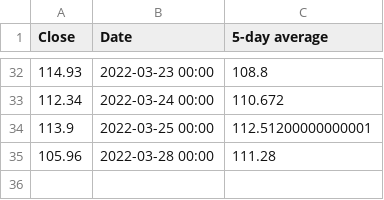
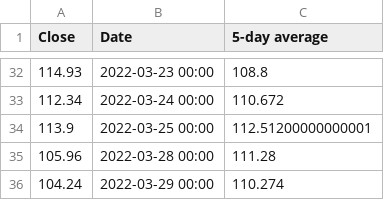
Before and after one commit to shmcminn/oil-price-scraper, a CSV file: oil-prices.csv, drawn as a sheet; only a part is shown, gaps mark what is left out; the diff names each change by its address in the sheet, - before the commit and + after, or states it on an @@ line.

```diff
--- a/oil-prices.csv
+++ b/oil-prices.csv
+row 36: 104.24 | 2022-03-29 00:00 | 110.274
```
